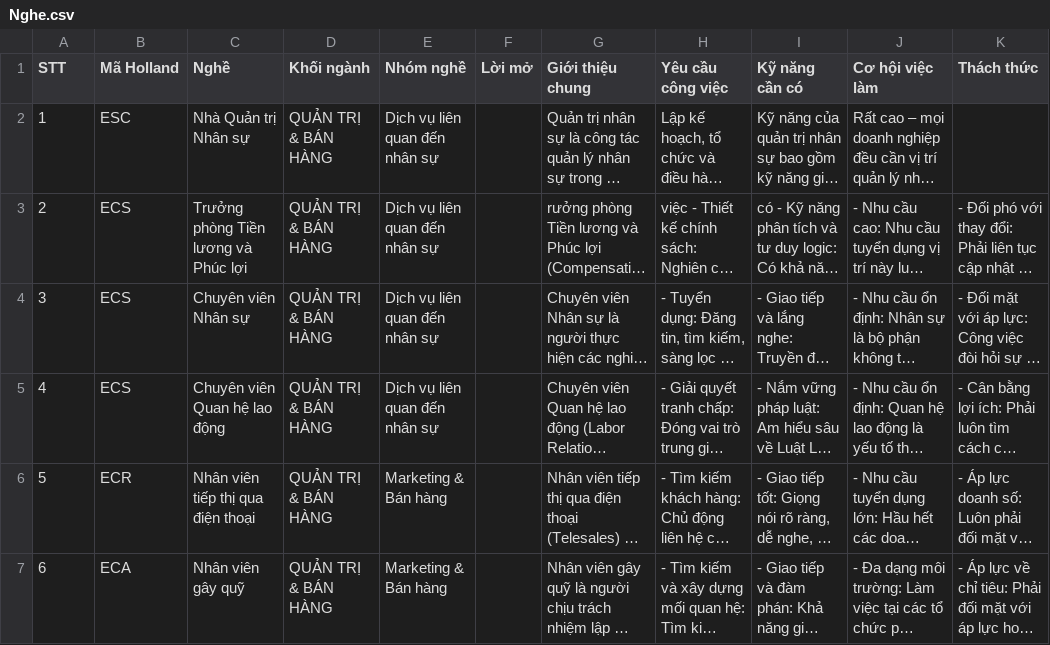
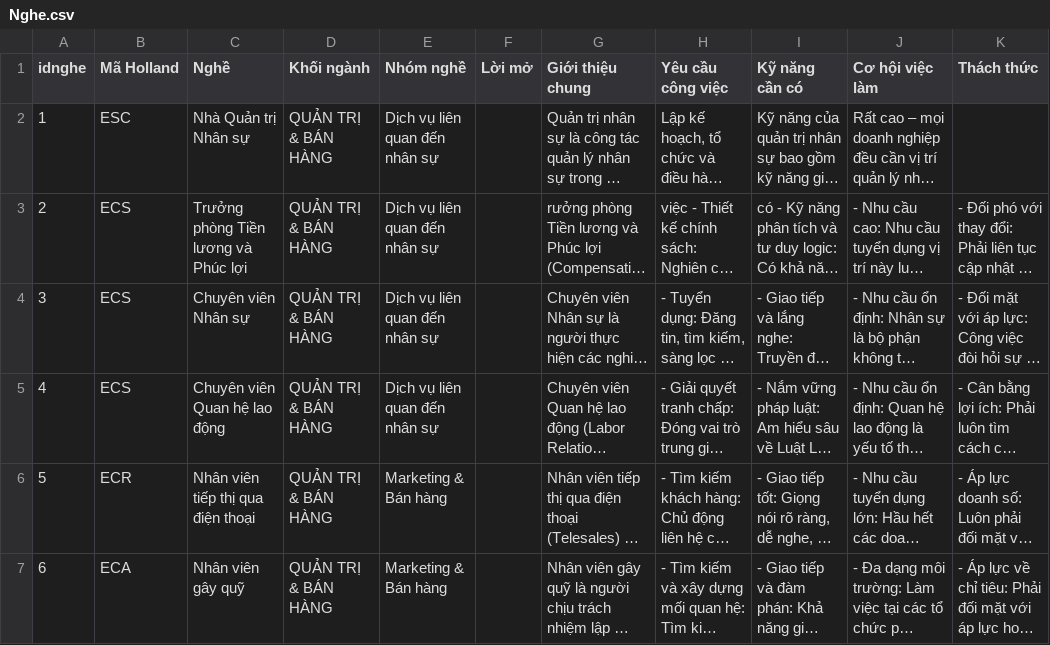
Before and after one commit to macbienmt/Flowise, a CSV file: Nghe.csv, drawn as a sheet; only a part is shown; long unchanged cells end in …; the diff names each change by its address in the sheet, - before the commit and + after, or states it on an @@ line.

```diff
--- a/Nghe.csv
+++ b/Nghe.csv
-A1: STT
+A1: idnghe
```
